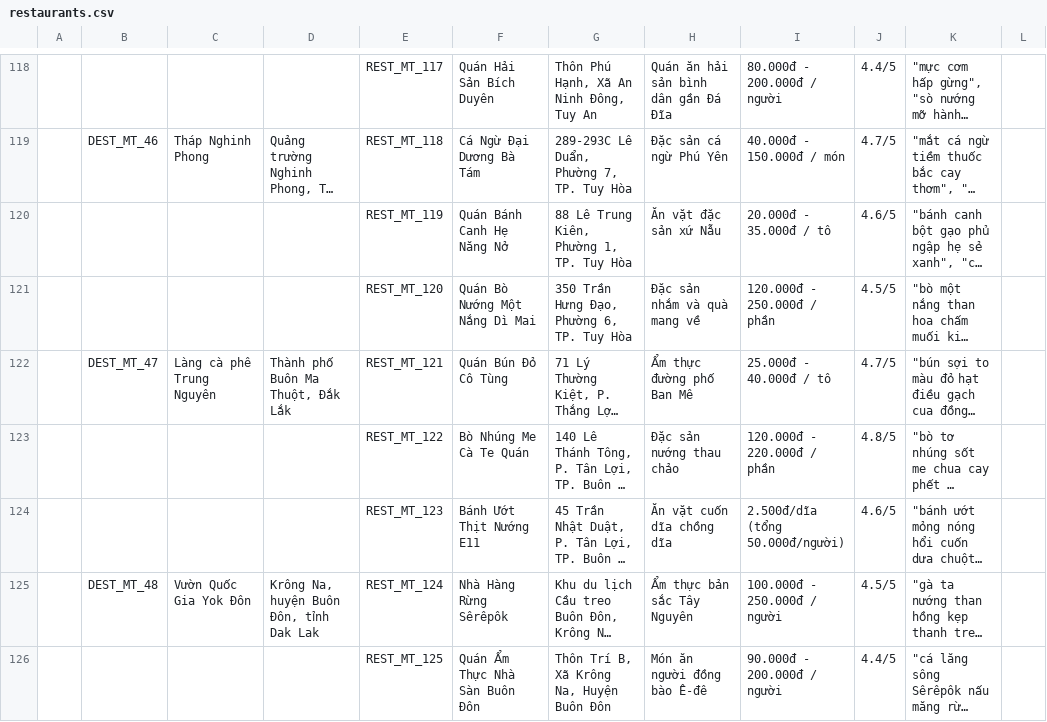
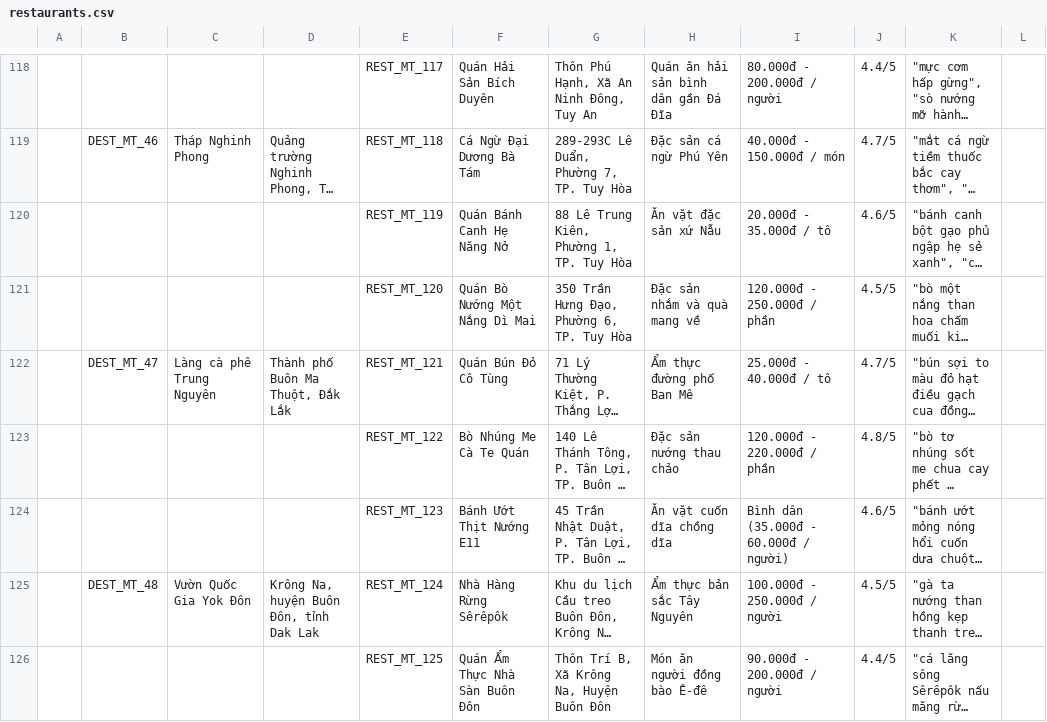
Before and after one commit to hynengy/DSS, a CSV file: data/restaurants.csv, drawn as a sheet; only a part is shown, gaps mark what is left out; long unchanged cells end in …; the diff names each change by its address in the sheet, - before the commit and + after, or states it on an @@ line.

```diff
--- a/data/restaurants.csv
+++ b/data/restaurants.csv
-I124: 2.500đ/dĩa (tổng 50.000đ/người)
+I124: Bình dân (35.000đ - 60.000đ / người)
```
Also changed, not shown: data/destinations.csv, data/hotels.csv, 3 other files.
